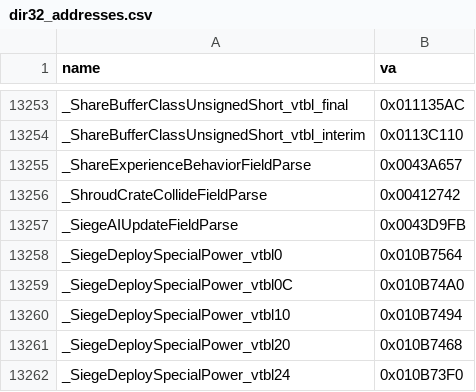
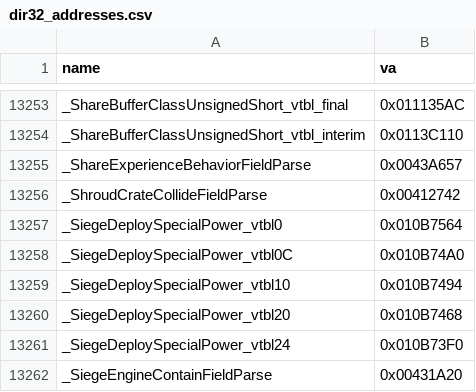
Before and after one commit to AA-plus/Open-BFME-1, a CSV file: targets/game/reverse/dir32_addresses.csv, drawn as a sheet; only a part is shown, gaps mark what is left out; the shorter side is filled out with more unchanged rows.

Commit message:
Bind SiegeAIUpdate factory callback to its retail ILT
Retail 0x00118CC0/107 pushes VA0043D9FB at+4Eh; existing ?j_0003d9fb@@YAXXZ is the five-byte JMP to002C5300. Name that exact operand with an ordinary C++ declaration. No alias, new pin, generated edit, or row movement.

Model: gpt-6.1-sol via Codex CLI
Claim-Lease: 0x00118CC0=b03a5f28c1064e578a96a29c78107d35
Claim-Lease: 0x00BFF1C0=b03a5f28c1064e578a96a29c78107d35
Dir32-Retire: _SiegeAIUpdateFieldParse 0x0043D9FB for ?j_0003d9fb@@YAXXZ

Validation: 2/2 exact; unique retail EH state tool-repinned326->330 without moving rows. Factory LINKED0->107B with explicit unchanged gthunks_068 emitter0B (pre-existing unresolved targets); total0->107B. Own hatch delta0; inherited five object_symbol warnings unchanged.

```diff
--- a/targets/game/reverse/dir32_addresses.csv
+++ b/targets/game/reverse/dir32_addresses.csv
@@ -13256,3 +13256,2 @@ _ShareExperienceBehaviorFieldParse,0x0043A657
 _ShroudCrateCollideFieldParse,0x00412742
-_SiegeAIUpdateFieldParse,0x0043D9FB
 _SiegeDeploySpecialPower_vtbl0,0x010B7564
```
Also changed, not shown: 3 other files.
